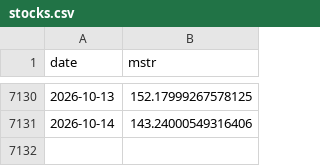
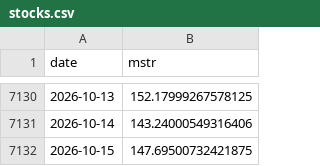
Before and after one commit to won-topiaa/Bitcoin-Core-Strategies, a CSV file: data/stocks.csv, drawn as a sheet; only a part is shown, gaps mark what is left out.

```diff
--- a/data/stocks.csv
+++ b/data/stocks.csv
@@ -7131 +7131,2 @@ date,mstr
 2026-10-14,143.24000549316406
+2026-10-15,147.69500732421875
```
Also changed, not shown: 8 other files.
